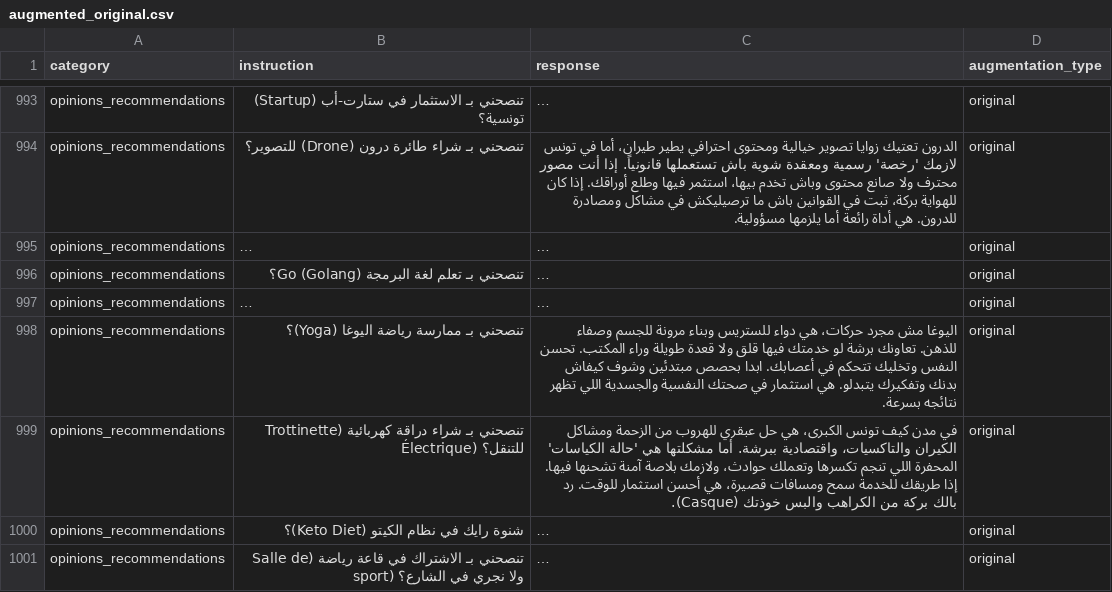
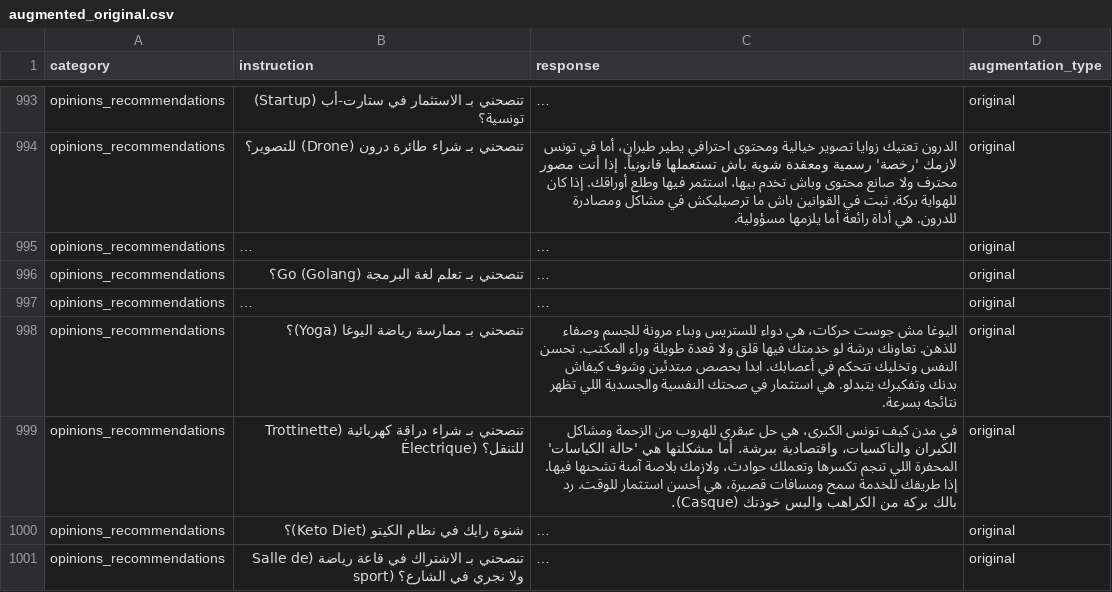
Before and after one commit to syrinesmati/TunisianDialogSystem, a CSV file: llm/sft/data/augmented/augmented_original.csv, drawn as a sheet; only a part is shown, gaps mark what is left out; long unchanged cells end in …; the diff covers the shown part only; the diff names each change by its address in the sheet, - before the commit and + after, or states it on an @@ line.

```diff
--- a/llm/sft/data/augmented/augmented_original.csv
+++ b/llm/sft/data/augmented/augmented_original.csv
-C998 (response): اليوغا مش مجرد حركات، هي…
+C998 (response): اليوغا مش جوست حركات، هي…
```
Also changed, not shown: 104 edited cells elsewhere in this file, llm/sft/data/augmented/augmented_native.csv, llm/sft/data/augmented/augmented_translit.csv, 20 other files.
